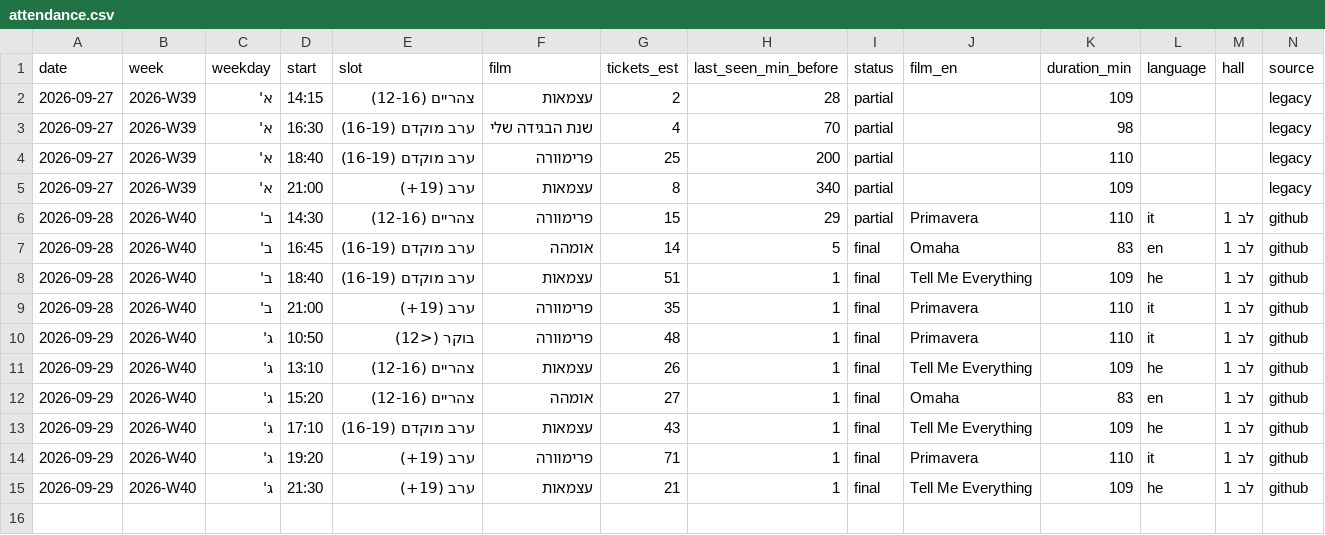
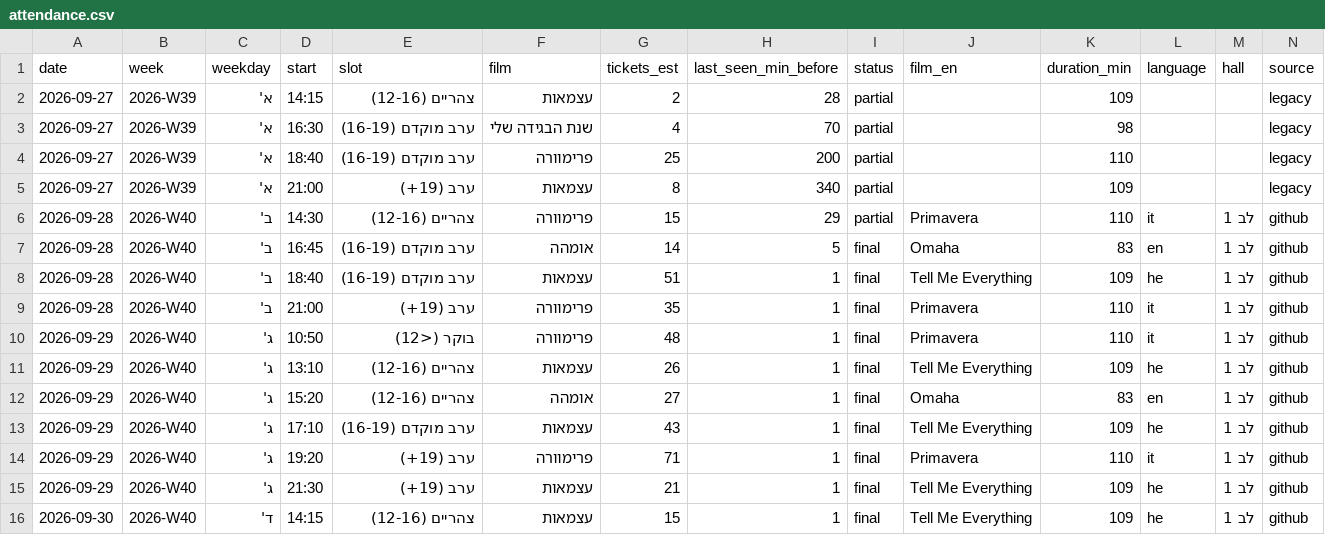
Before and after one commit to guy-go-ld/lev-smadar-tracker, a CSV file: data/attendance.csv, drawn as a sheet; the diff names each change by its address in the sheet, - before the commit and + after, or states it on an @@ line.

```diff
--- a/data/attendance.csv
+++ b/data/attendance.csv
+row 16: 2026-09-30 | 2026-W40 | ד' | 14:15 | צהריים (12-16) | עצמאות | 15 | 1 | final | Tell Me Everything | 109 | he | לב 1 | github
```
Also changed, not shown: data/presentations.csv, data/runs/2026-09.csv, 4 other files.
